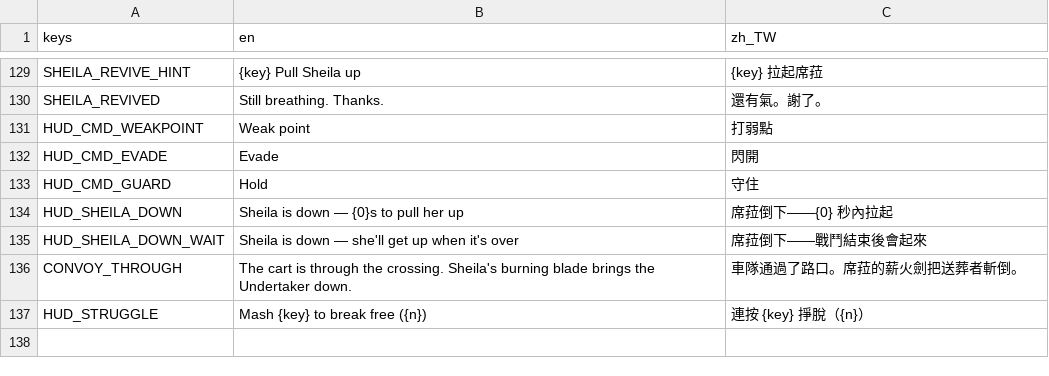
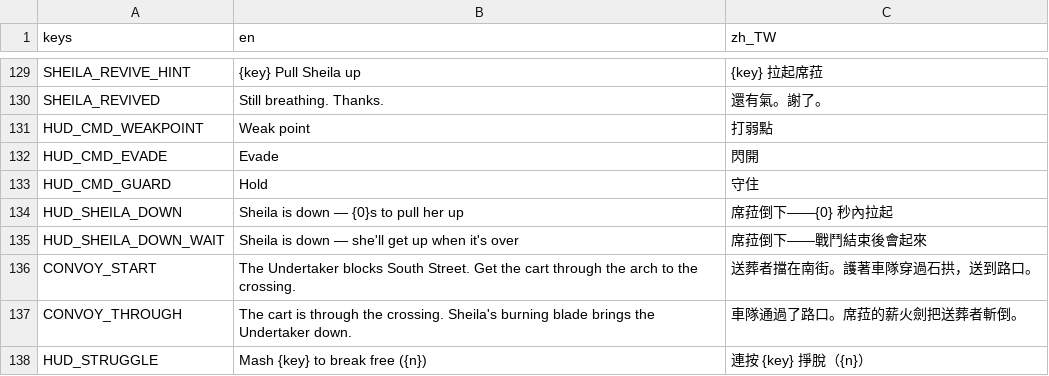
Before and after one commit to twjackysu/yuming-city, a CSV file: game/i18n/strings.csv, drawn as a sheet; only a part is shown, gaps mark what is left out.

```diff
--- a/game/i18n/strings.csv
+++ b/game/i18n/strings.csv
@@ -135,2 +135,3 @@ HUD_SHEILA_DOWN,Sheila is down — {0}s to pull her up,席菈倒下——{0} 秒
 HUD_SHEILA_DOWN_WAIT,Sheila is down — she'll get up when it's over,席菈倒下——戰鬥結束後會起來
+CONVOY_START,"The Undertaker blocks South Street. Get the cart through the arch to the crossing.",送葬者擋在南街。護著車隊穿過石拱，送到路口。
 CONVOY_THROUGH,The cart is through the crossing. Sheila's burning blade brings the Undertaker down.,車隊通過了路口。席菈的薪火劍把送葬者斬倒。
```
Also changed, not shown: 19 other files.
